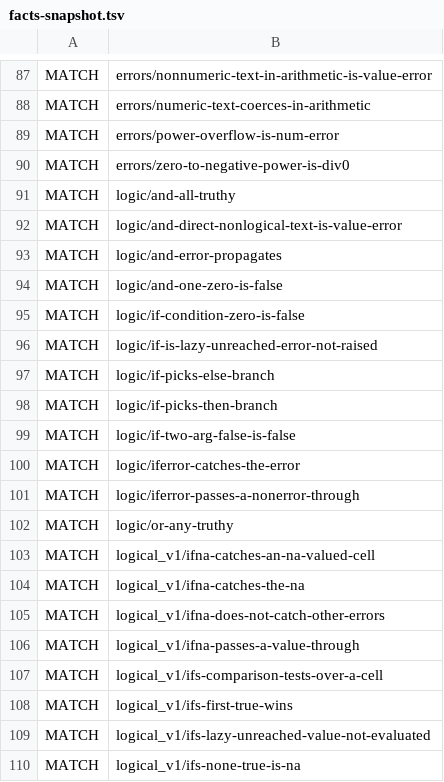
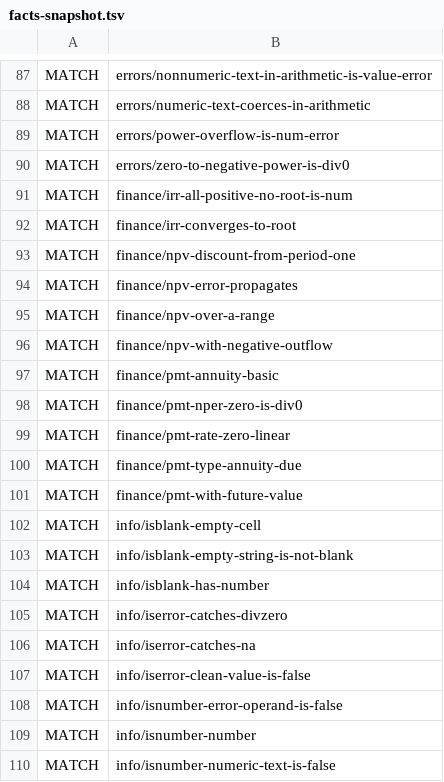
Before and after one commit to fredrikolis/FSA1, a TSV file: conformance/formula/facts-snapshot.tsv, drawn as a sheet; only a part is shown, gaps mark what is left out; the shorter side is filled out with more unchanged rows; the diff covers the shown part only.

```diff
--- a/conformance/formula/facts-snapshot.tsv
+++ b/conformance/formula/facts-snapshot.tsv
@@ -90 +90,21 @@ MATCH	errors/power-overflow-is-num-error
 MATCH	errors/zero-to-negative-power-is-div0
+MATCH	finance/irr-all-positive-no-root-is-num
+MATCH	finance/irr-converges-to-root
+MATCH	finance/npv-discount-from-period-one
+MATCH	finance/npv-error-propagates
+MATCH	finance/npv-over-a-range
+MATCH	finance/npv-with-negative-outflow
+MATCH	finance/pmt-annuity-basic
+MATCH	finance/pmt-nper-zero-is-div0
+MATCH	finance/pmt-rate-zero-linear
+MATCH	finance/pmt-type-annuity-due
+MATCH	finance/pmt-with-future-value
+MATCH	info/isblank-empty-cell
+MATCH	info/isblank-empty-string-is-not-blank
+MATCH	info/isblank-has-number
+MATCH	info/iserror-catches-divzero
+MATCH	info/iserror-catches-na
+MATCH	info/iserror-clean-value-is-false
+MATCH	info/isnumber-error-operand-is-false
+MATCH	info/isnumber-number
+MATCH	info/isnumber-numeric-text-is-false
```
Also changed, not shown: 34 added rows and 2 edited cells elsewhere in this file, 24 other files.
